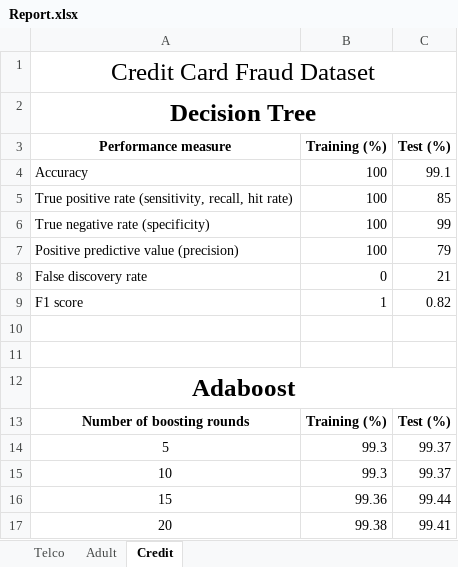
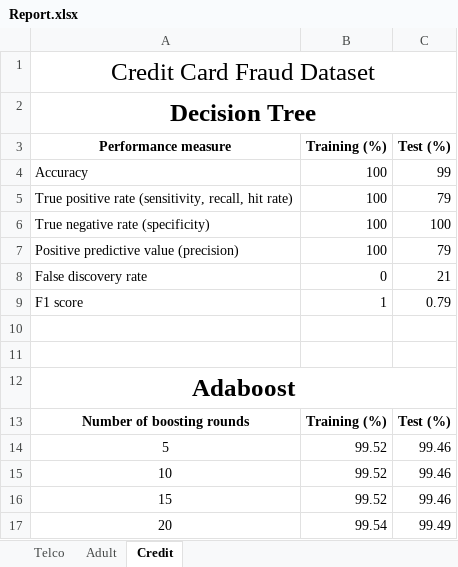
Before and after one commit to Subangkar/Machine-Learning-CSE-472-BUET, an Excel workbook: Assignment-1/Report.xlsx, sheet Credit, drawn as a sheet; values as stored, in another font and other column widths than the file's, no borders; the diff names each change by its address in the sheet, - before the commit and + after, or states it on an @@ line.

```diff
--- a/Assignment-1/Report.xlsx (sheet Credit)
+++ b/Assignment-1/Report.xlsx (sheet Credit)
-C4 (Test (%)): 99.1
+C4 (Test (%)): 99
-C5 (Test (%)): 85
+C5 (Test (%)): 79
-C6 (Test (%)): 99
+C6 (Test (%)): 100
-C9 (Test (%)): 0.82
+C9 (Test (%)): 0.79
-B14:B15 (Training (%)): 99.3
+B14:B15 (Training (%)): 99.52
-C14:C15 (Test (%)): 99.37
+C14:C15 (Test (%)): 99.46
-B16 (Training (%)): 99.36
+B16 (Training (%)): 99.52
-C16 (Test (%)): 99.44
+C16 (Test (%)): 99.46
-B17 (Training (%)): 99.38
+B17 (Training (%)): 99.54
-C17 (Test (%)): 99.41
+C17 (Test (%)): 99.49
```
Also changed, not shown: sheet Telco, sheet Adult, 2 other files.
